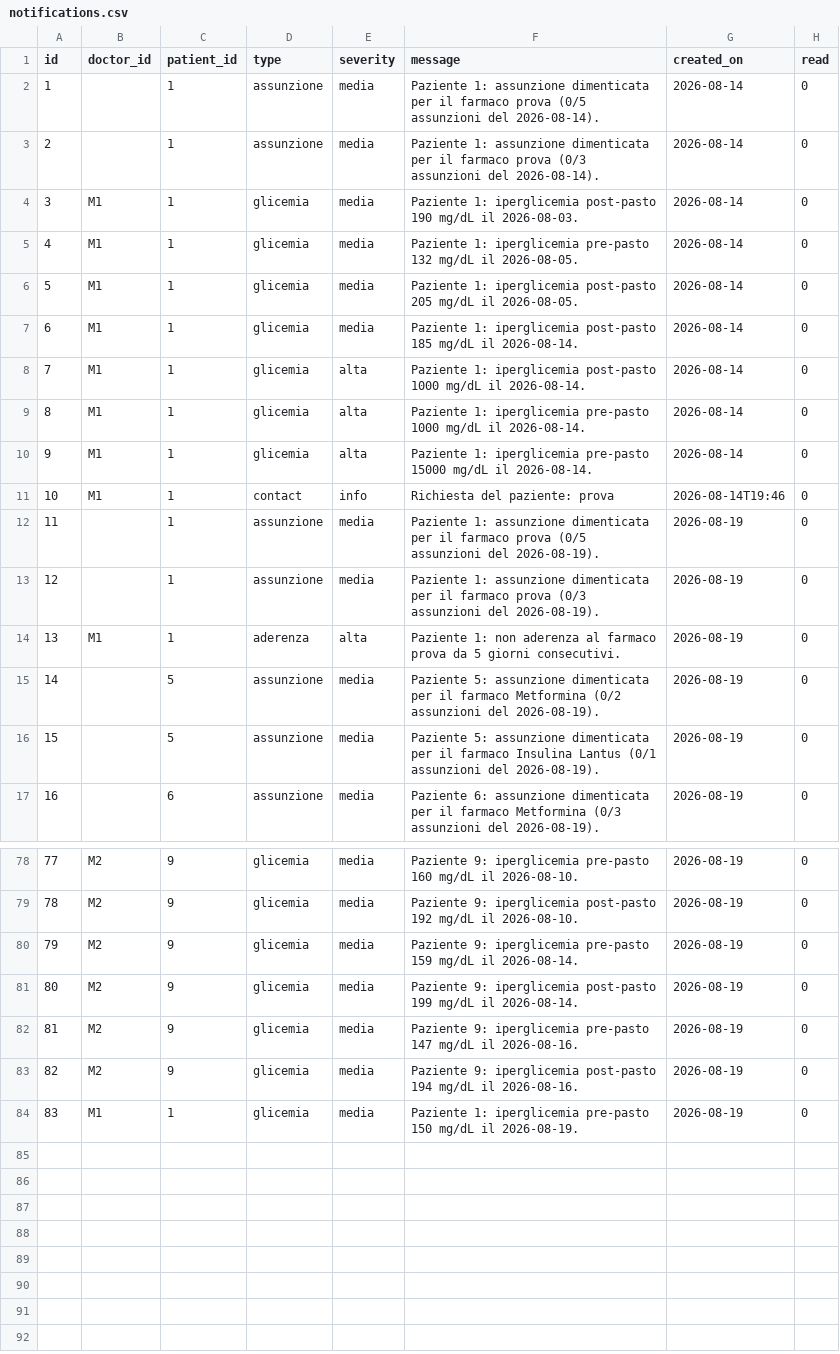
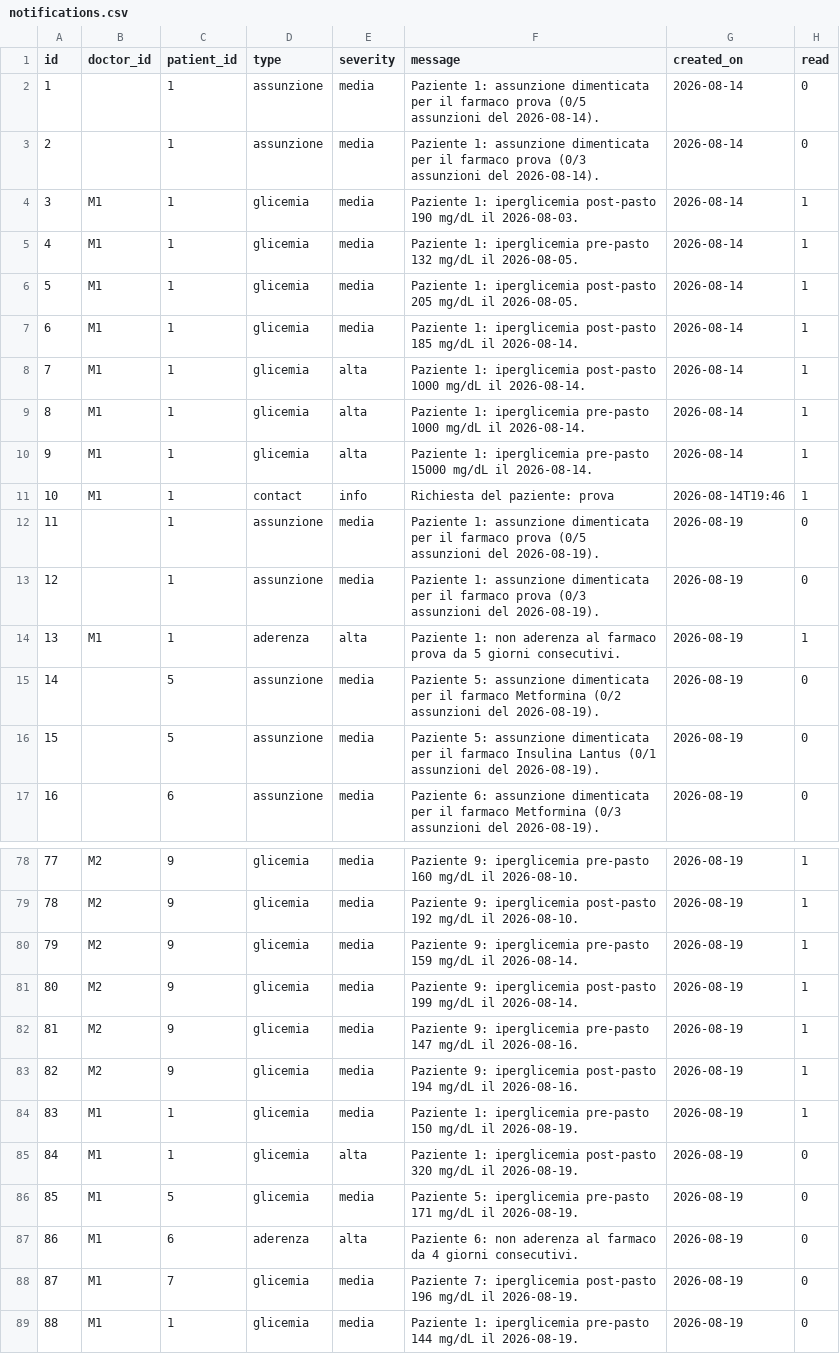
Before and after one commit to PaoloFer/SWE-uni_project, a CSV file: Backend/data/notifications.csv, drawn as a sheet; only a part is shown, gaps mark what is left out; addresses are those after the commit; the diff covers the shown part only; the diff names each change by its address in the sheet, - before the commit and + after, or states it on an @@ line.

```diff
--- a/Backend/data/notifications.csv
+++ b/Backend/data/notifications.csv
-H4:H11 (read): 0
+H4:H11 (read): 1
-H14 (read): 0
+H14 (read): 1
-H78:H83 (read): 0
+H78:H83 (read): 1
+row 84: 83 | M1 | 1 | glicemia | media | Paziente 1: iperglicemia pre-pasto 150 mg/dL il 2026-08-19. | 2026-08-19 | 1
+row 85: 84 | M1 | 1 | glicemia | alta | Paziente 1: iperglicemia post-pasto 320 mg/dL il 2026-08-19. | 2026-08-19 | 0
+row 86: 85 | M1 | 5 | glicemia | media | Paziente 5: iperglicemia pre-pasto 171 mg/dL il 2026-08-19. | 2026-08-19 | 0
+row 87: 86 | M1 | 6 | aderenza | alta | Paziente 6: non aderenza al farmaco da 4 giorni consecutivi. | 2026-08-19 | 0
+row 88: 87 | M1 | 7 | glicemia | media | Paziente 7: iperglicemia post-pasto 196 mg/dL il 2026-08-19. | 2026-08-19 | 0
@@ column A (id) renumbered from row 89 down @@
-F89 (message): …iperglicemia pre-pasto 150 mg/dL il…
+F89 (message): …iperglicemia pre-pasto 144 mg/dL il…
```
Also changed, not shown: 54 edited cells elsewhere in this file, 12 other files.
